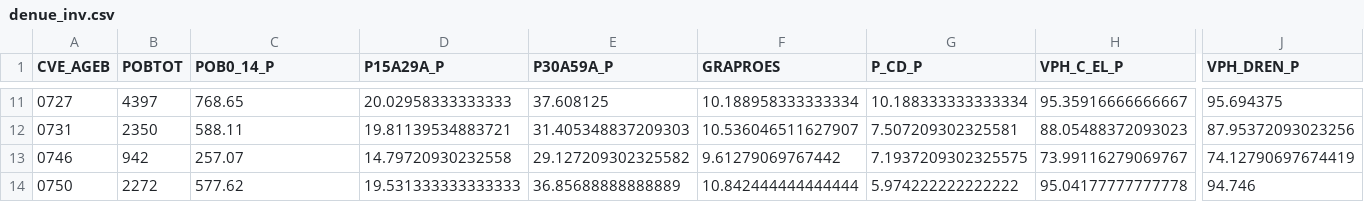
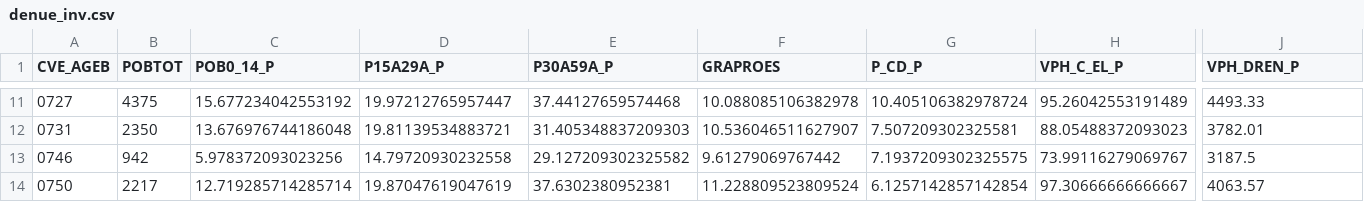
Before and after one commit to pcorner10/prep_2023, a CSV file: data/denue_inv.csv, drawn as a sheet; only a part is shown, gaps mark what is left out; the diff covers the shown part only; the diff names each change by its address in the sheet, - before the commit and + after, or states it on an @@ line.

```diff
--- a/data/denue_inv.csv
+++ b/data/denue_inv.csv
-B11 (POBTOT): 4397
+B11 (POBTOT): 4375
-C11 (POB0_14_P): 768.65
+C11 (POB0_14_P): 15.677234042553192
-D11 (P15A29A_P): 20.02958333333333
+D11 (P15A29A_P): 19.97212765957447
-E11 (P30A59A_P): 37.608125
+E11 (P30A59A_P): 37.44127659574468
-F11 (GRAPROES): 10.188958333333334
+F11 (GRAPROES): 10.088085106382978
-G11 (P_CD_P): 10.188333333333334
+G11 (P_CD_P): 10.405106382978724
-H11 (VPH_C_EL_P): 95.35916666666667
+H11 (VPH_C_EL_P): 95.26042553191489
-J11 (VPH_DREN_P): 95.694375
+J11 (VPH_DREN_P): 4493.33
-C12 (POB0_14_P): 588.11
+C12 (POB0_14_P): 13.676976744186048
-J12 (VPH_DREN_P): 87.95372093023256
+J12 (VPH_DREN_P): 3782.01
-C13 (POB0_14_P): 257.07
+C13 (POB0_14_P): 5.978372093023256
-J13 (VPH_DREN_P): 74.12790697674419
+J13 (VPH_DREN_P): 3187.5
-B14 (POBTOT): 2272
+B14 (POBTOT): 2217
-C14 (POB0_14_P): 577.62
+C14 (POB0_14_P): 12.719285714285714
-D14 (P15A29A_P): 19.531333333333333
+D14 (P15A29A_P): 19.87047619047619
-E14 (P30A59A_P): 36.85688888888889
+E14 (P30A59A_P): 37.6302380952381
-F14 (GRAPROES): 10.842444444444444
+F14 (GRAPROES): 11.228809523809524
-G14 (P_CD_P): 5.974222222222222
+G14 (P_CD_P): 6.1257142857142854
-H14 (VPH_C_EL_P): 95.04177777777778
+H14 (VPH_C_EL_P): 97.30666666666667
-J14 (VPH_DREN_P): 94.746
+J14 (VPH_DREN_P): 4063.57
```
Also changed, not shown: 144 edited cells elsewhere in this file, 3 other files.
